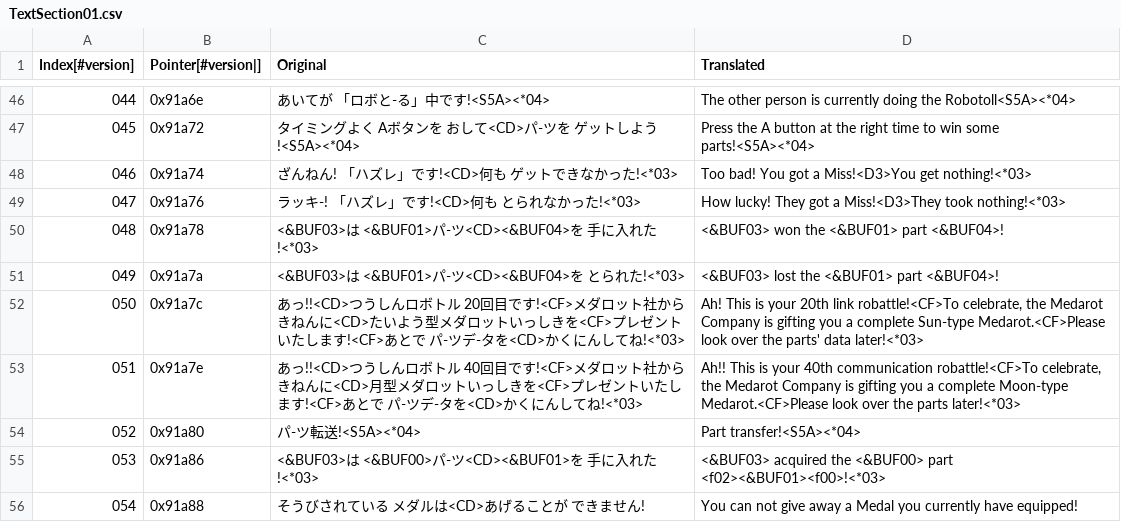
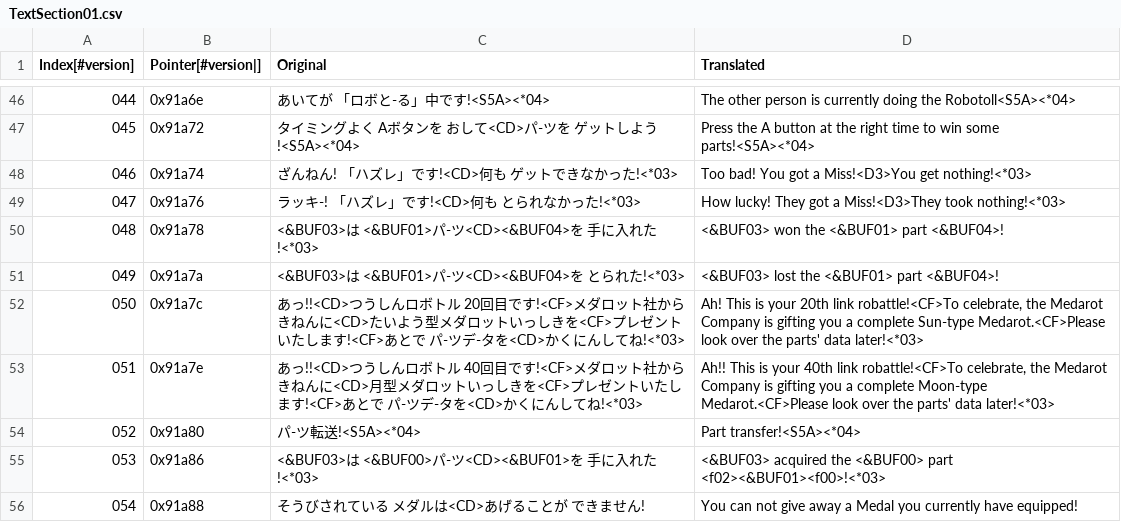
Before and after one commit to Medabots/medarot3, a CSV file: text/dialog/TextSection01.csv, drawn as a sheet; only a part is shown, gaps mark what is left out.

Commit message:
Nightly text update - 20260922

```diff
--- a/text/dialog/TextSection01.csv
+++ b/text/dialog/TextSection01.csv
@@ -52,3 +52,3 @@
 050,0x91a7c,あっ!!<CD>つうしんロボトル 20回目です!<CF>メダロット社から きねんに<CD>たいよう型メダロットいっしきを<CF>プレゼントいたします!<CF>あとで パ-ツデ-タを<CD>かくにんしてね!<*03>,"Ah! This is your 20th link robattle!<CF>To celebrate, the Medarot Company is gifting you a complete Sun-type Medarot.<CF>Please look over the parts' data later!<*03>"
-051,0x91a7e,あっ!!<CD>つうしんロボトル 40回目です!<CF>メダロット社から きねんに<CD>月型メダロットいっしきを<CF>プレゼントいたします!<CF>あとで パ-ツデ-タを<CD>かくにんしてね!<*03>,"Ah!! This is your 40th communication robattle!<CF>To celebrate, the Medarot Company is gifting you a complete Moon-type Medarot.<CF>Please look over the parts later!<*03>"
+051,0x91a7e,あっ!!<CD>つうしんロボトル 40回目です!<CF>メダロット社から きねんに<CD>月型メダロットいっしきを<CF>プレゼントいたします!<CF>あとで パ-ツデ-タを<CD>かくにんしてね!<*03>,"Ah!! This is your 40th link robattle!<CF>To celebrate, the Medarot Company is gifting you a complete Moon-type Medarot.<CF>Please look over the parts' data later!<*03>"
 052,0x91a80,パ-ツ転送!<S5A><*04>,Part transfer!<S5A><*04>
```
